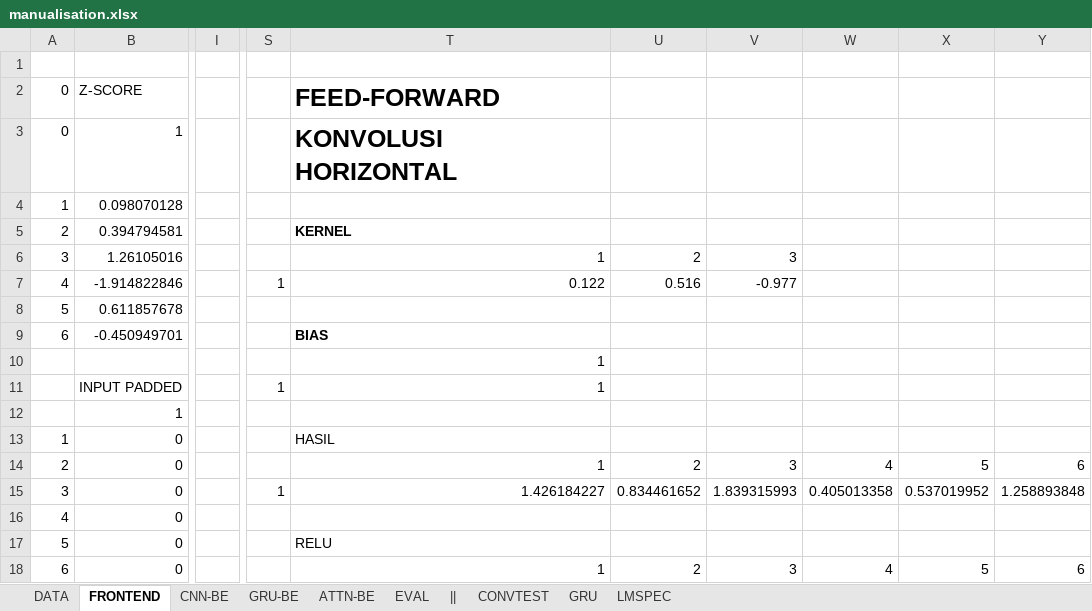
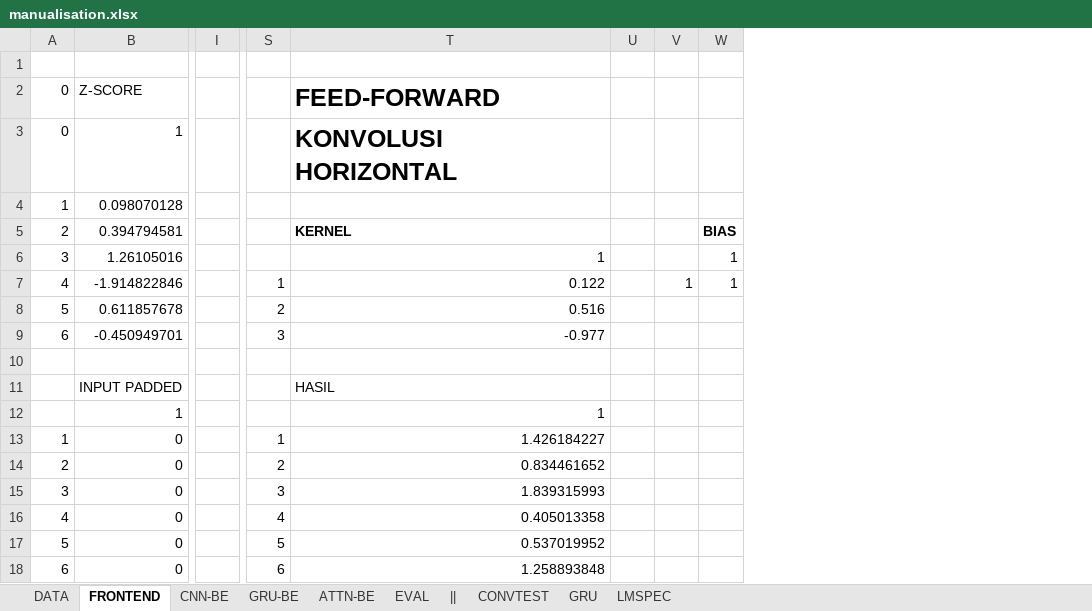
Before and after one commit to hugoalfedoputra/mudelling, an Excel workbook: ai/manualisation.xlsx, sheet FRONTEND, drawn as a sheet; only a part is shown, gaps mark what is left out; values as stored, in another font and other column widths than the file's, no borders; removed rows and columns are numbered as before the commit, all else as after; the diff covers the shown part only; the diff names each change by its address in the sheet, - before the commit and + after, or states it on an @@ line.

```diff
--- a/ai/manualisation.xlsx (sheet FRONTEND)
+++ b/ai/manualisation.xlsx (sheet FRONTEND)
-column I, empty
+column I, empty
-column U, rows 6-18: 2 | 0.516 |  |  |  |  |  |  | 2 | 0.834461652 |  |  | 2
-column V, rows 6-18: 3 | -0.977 |  |  |  |  |  |  | 3 | 1.839315993 |  |  | 3
-column W, rows 14-18: 4 | 0.405013358 |  |  | 4
-column X, rows 14-18: 5 | 0.537019952 |  |  | 5
-column Y, rows 14-18: 6 | 1.258893848 |  |  | 6
+column U, empty
+column V, row 7: 1
+column W, rows 5-7: BIAS | 1 | 1
-S8: (empty)
+S8: 2
-T8: (empty)
+T8: 0.516
-S9: (empty)
+S9: 3
-T9: BIAS
+T9: -0.977
-T9 bold: on
+T9 bold: off
-T10: 1
+T10: (empty)
-S11: 1
+S11: (empty)
-T11: 1
+T11: HASIL
-T12: (empty)
+T12: 1
-S13: (empty)
+S13: 1
-T13: HASIL
+T13: 1.426184227
-S14: (empty)
+S14: 2
-T14: 1
+T14: 0.834461652
-S15: 1
+S15: 3
-T15: 1.426184227
+T15: 1.839315993
-S16: (empty)
+S16: 4
-T16: (empty)
+T16: 0.405013358
-S17: (empty)
+S17: 5
-T17: RELU
+T17: 0.537019952
-S18: (empty)
+S18: 6
-T18: 1
+T18: 1.258893848
```
Also changed, not shown: 10 added rows, 10 removed rows, 17 edited cells and cell formats elsewhere in this sheet, sheet ATTN-BE, sheet GRU-BE, sheet LMSPEC, sheet EVAL, formulas that keep their value, charts or pictures.
